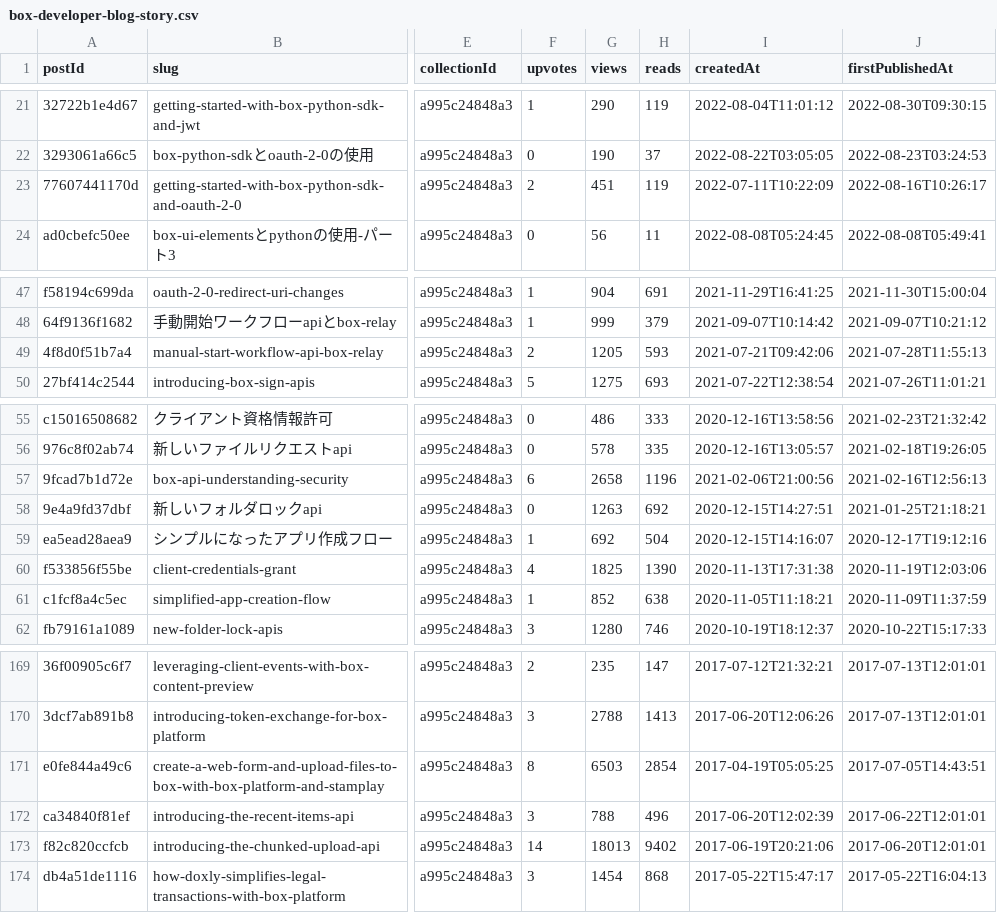
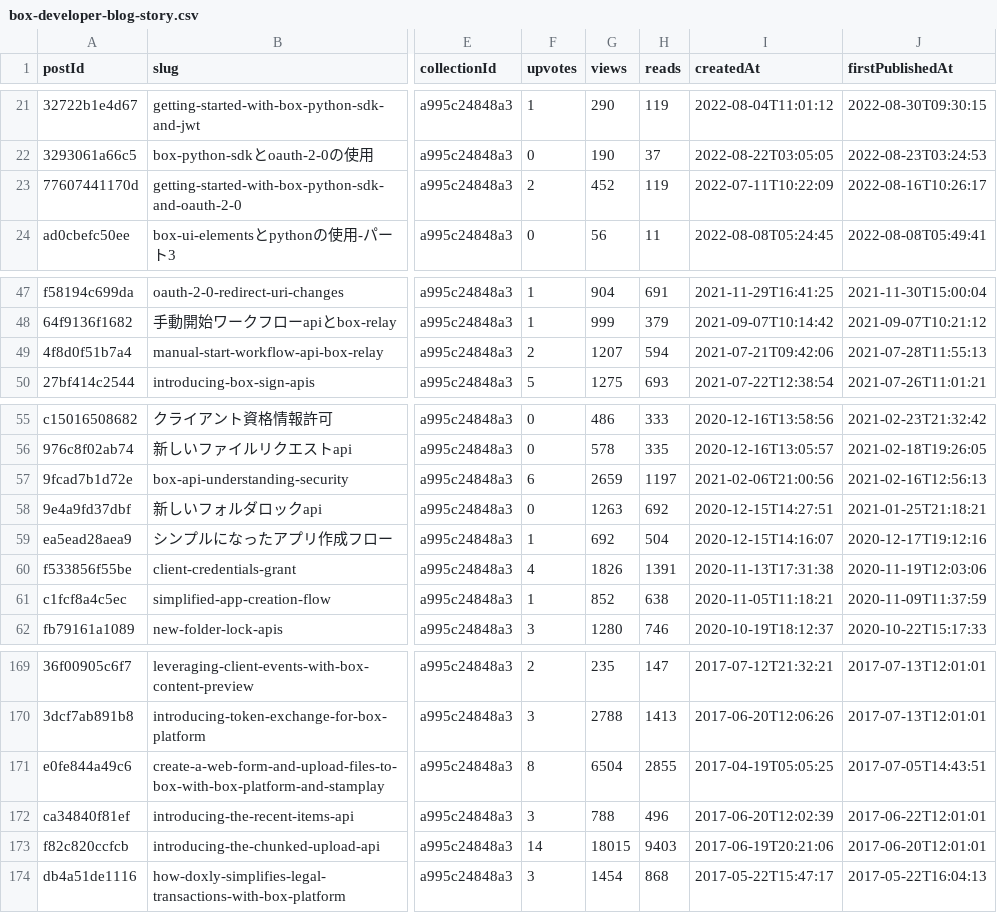
Before and after one commit to barduinor/medium-stats-post-jp, a CSV file: output/box-developer-blog-story.csv, drawn as a sheet; only a part is shown, gaps mark what is left out; the diff names each change by its address in the sheet, - before the commit and + after, or states it on an @@ line.

```diff
--- a/output/box-developer-blog-story.csv
+++ b/output/box-developer-blog-story.csv
-G23 (views): 451
+G23 (views): 452
-G49 (views): 1205
+G49 (views): 1207
-H49 (reads): 593
+H49 (reads): 594
-G57 (views): 2658
+G57 (views): 2659
-H57 (reads): 1196
+H57 (reads): 1197
-G60 (views): 1825
+G60 (views): 1826
-H60 (reads): 1390
+H60 (reads): 1391
-G171 (views): 6503
+G171 (views): 6504
-H171 (reads): 2854
+H171 (reads): 2855
-G173 (views): 18013
+G173 (views): 18015
-H173 (reads): 9402
+H173 (reads): 9403
```
Also changed, not shown: 4 other files.
